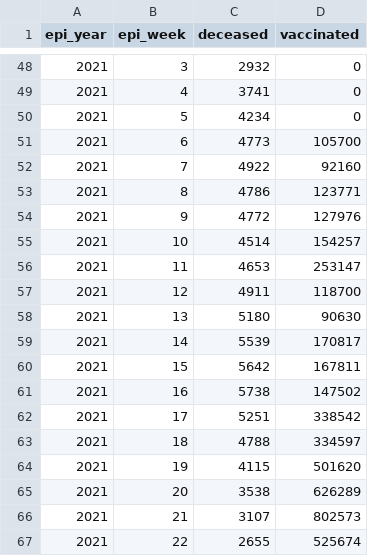
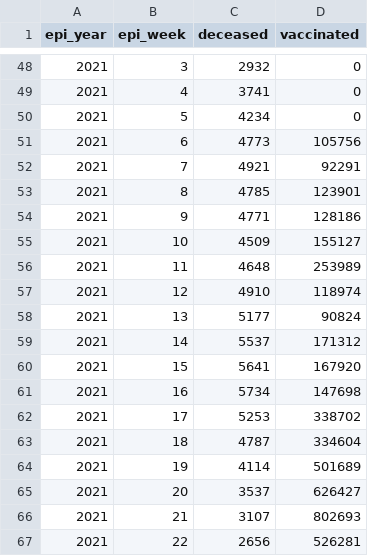
Before and after one commit to xxotto/covid19-Peru, a CSV file: Data/epi_weeks.csv, drawn as a sheet; only a part is shown, gaps mark what is left out; the diff covers the shown part only.

```diff
--- a/Data/epi_weeks.csv
+++ b/Data/epi_weeks.csv
@@ -50,18 +50,18 @@ epi_year,epi_week,deceased,vaccinated
 2021,5,4234,0
-2021,6,4773,105700
-2021,7,4922,92160
-2021,8,4786,123771
-2021,9,4772,127976
-2021,10,4514,154257
-2021,11,4653,253147
-2021,12,4911,118700
-2021,13,5180,90630
-2021,14,5539,170817
-2021,15,5642,167811
-2021,16,5738,147502
-2021,17,5251,338542
-2021,18,4788,334597
-2021,19,4115,501620
-2021,20,3538,626289
-2021,21,3107,802573
-2021,22,2655,525674
+2021,6,4773,105756
+2021,7,4921,92291
+2021,8,4785,123901
+2021,9,4771,128186
+2021,10,4509,155127
+2021,11,4648,253989
+2021,12,4910,118974
+2021,13,5177,90824
+2021,14,5537,171312
+2021,15,5641,167920
+2021,16,5734,147698
+2021,17,5253,338702
+2021,18,4787,334604
+2021,19,4114,501689
+2021,20,3537,626427
+2021,21,3107,802693
+2021,22,2656,526281
```
Also changed, not shown: 2 added rows and 51 edited cells elsewhere in this file, Data/TOTAL_fallecidosXciudades.csv, Data/fallecidosXciudadesXsemanasEpi.csv, 13 other files.
